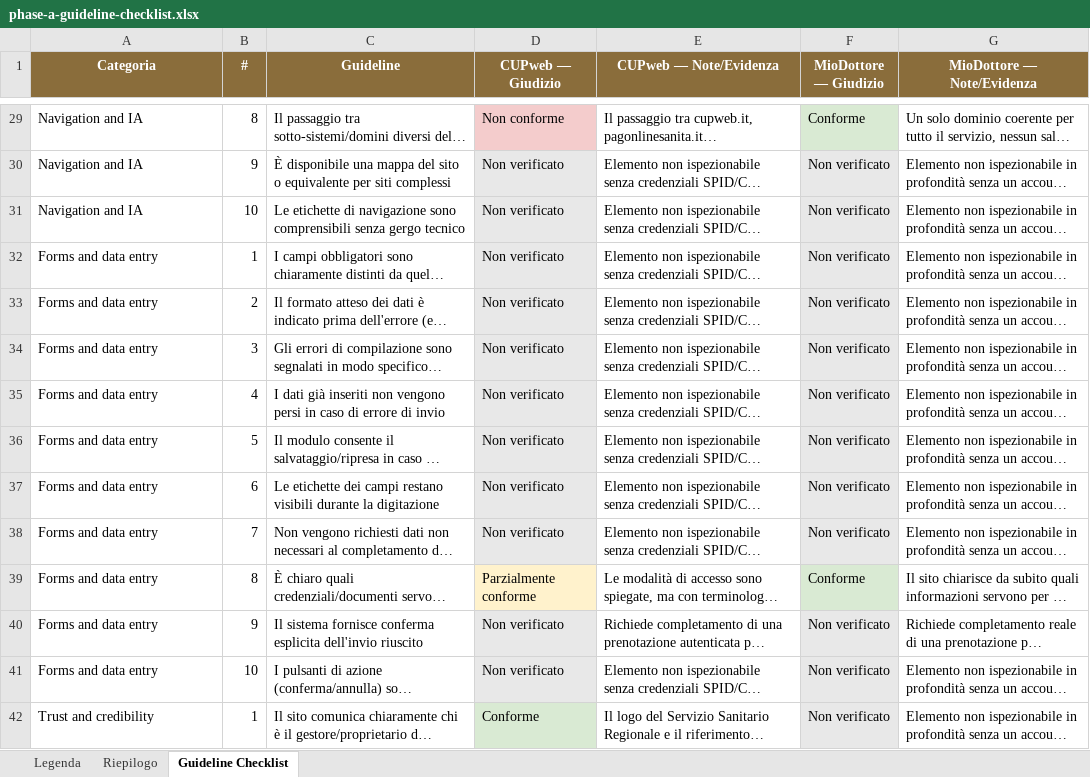
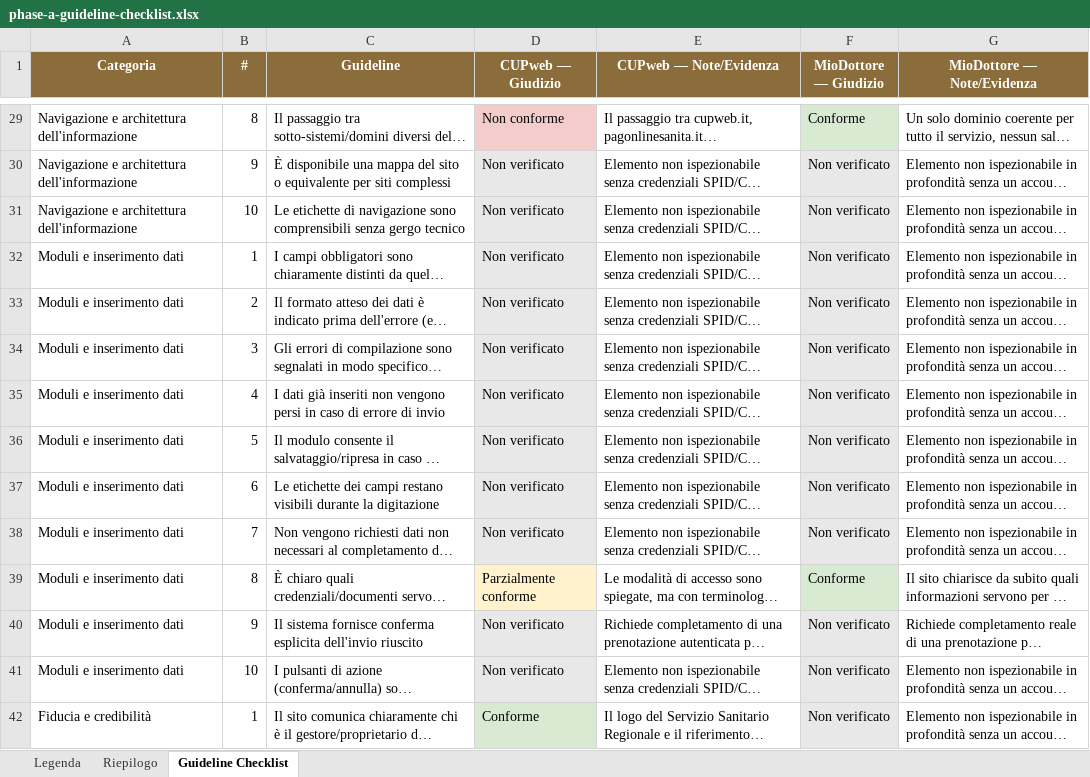
Before and after one commit to MatteMito/UUX-Project, an Excel workbook: phase-a/phase-a-guideline-checklist.xlsx, sheet Guideline Checklist, drawn as a sheet; only a part is shown, gaps mark what is left out; long unchanged cells end in …; values as stored, in another font and other column widths than the file's, no borders; the diff covers the shown part only; the diff names each change by its address in the sheet, - before the commit and + after, or states it on an @@ line.

Commit message:
docs: translate guideline categories to Italian in Phase A table and workbook

```diff
--- a/phase-a/phase-a-guideline-checklist.xlsx (sheet Guideline Checklist)
+++ b/phase-a/phase-a-guideline-checklist.xlsx (sheet Guideline Checklist)
-A29:A31 (Categoria): Navigation and IA
+A29:A31 (Categoria): Navigazione e architettura dell'informazione
-A32:A41 (Categoria): Forms and data entry
+A32:A41 (Categoria): Moduli e inserimento dati
-A42 (Categoria): Trust and credibility
+A42 (Categoria): Fiducia e credibilità
```
Also changed, not shown: 74 edited cells elsewhere in this sheet, sheet Riepilogo, sheet Legenda, 2 other files.
